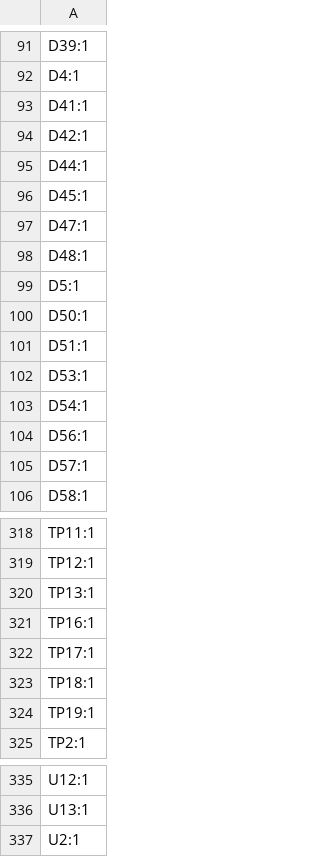
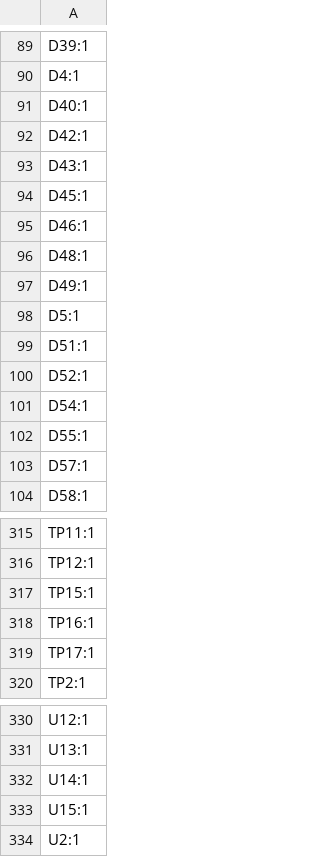
Before and after one commit to thermseekr/eumesmo-io-24v16ch, a CSV file: V6/production/designators.csv, drawn as a sheet; only a part is shown, gaps mark what is left out; the diff covers the shown part only.

```diff
--- a/V6/production/designators.csv
+++ b/V6/production/designators.csv
@@ -92,14 +90,14 @@ D39:1
 D4:1
-D41:1
+D40:1
 D42:1
-D44:1
+D43:1
 D45:1
-D47:1
+D46:1
 D48:1
+D49:1
 D5:1
-D50:1
 D51:1
-D53:1
+D52:1
 D54:1
-D56:1
+D55:1
 D57:1
@@ -319,7 +316,5 @@ TP11:1
 TP12:1
-TP13:1
+TP15:1
 TP16:1
 TP17:1
-TP18:1
-TP19:1
 TP2:1
@@ -336,2 +331,4 @@ U12:1
 U13:1
+U14:1
+U15:1
 U2:1
```
Also changed, not shown: 2 added rows, 5 removed rows and 10 edited cells elsewhere in this file, V6/production/bom.csv, V6/production/positions.csv, 17 other files.
